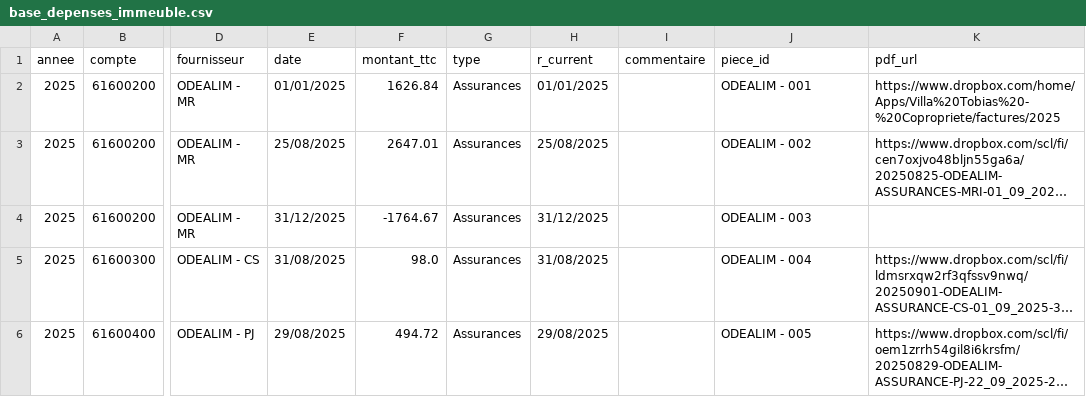
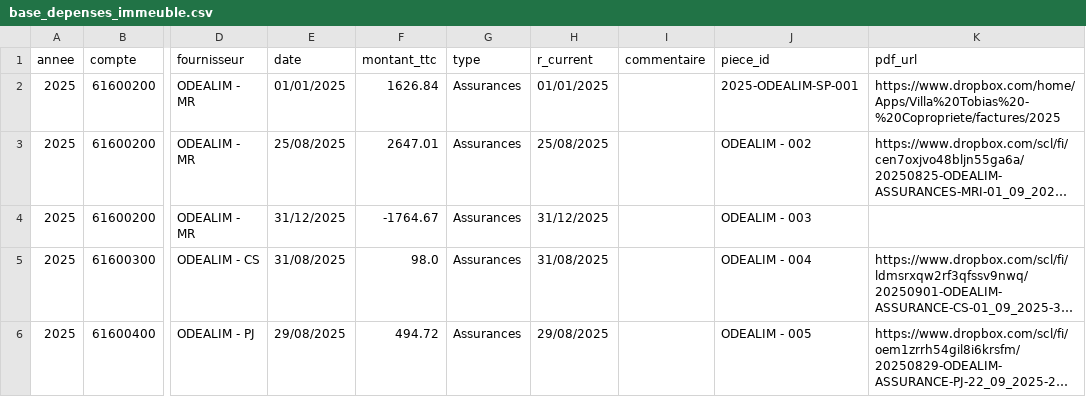
Before and after one commit to charleytrigano/streamlit_immeuble, a CSV file: data/base_depenses_immeuble.csv, drawn as a sheet; only a part is shown, gaps mark what is left out; long unchanged cells end in …; the diff names each change by its address in the sheet, - before the commit and + after, or states it on an @@ line.

Commit message:
Add files via upload

```diff
--- a/data/base_depenses_immeuble.csv
+++ b/data/base_depenses_immeuble.csv
-J2 (piece_id): ODEALIM - 001
+J2 (piece_id): 2025-ODEALIM-SP-001
```
